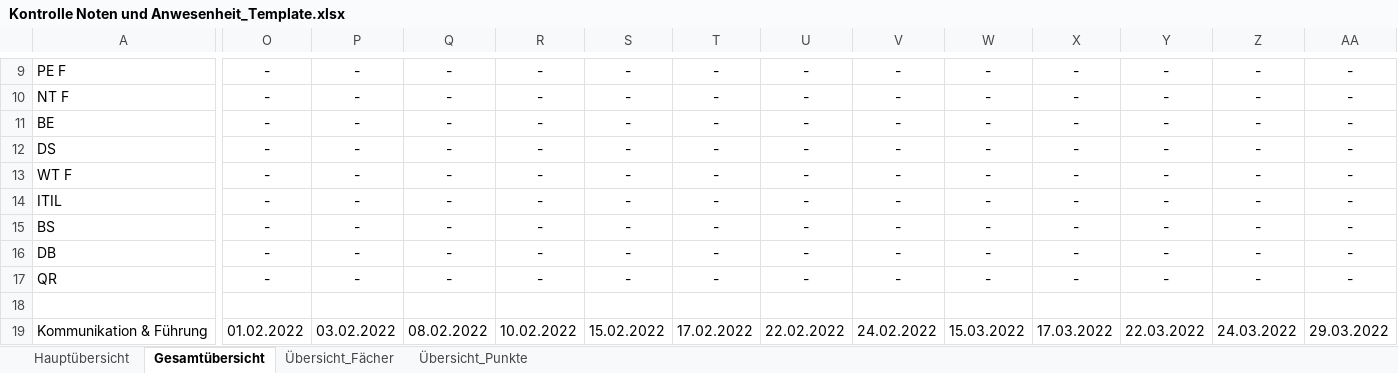
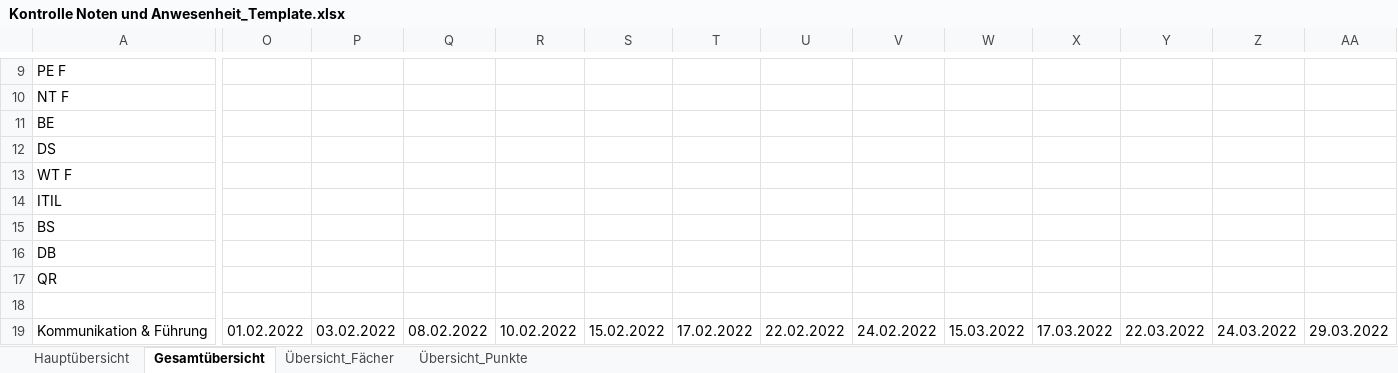
Before and after one commit to hfict-fr22/LLP, an Excel workbook: Kontrolle Noten und Anwesenheit_Template.xlsx, sheet Gesamtübersicht, drawn as a sheet; only a part is shown, gaps mark what is left out; values as stored, in another font and other column widths than the file's, no borders; conditional formats and table styles not drawn; the diff covers the shown part only; the diff names each change by its address in the sheet, - before the commit and + after, or states it on an @@ line.

```diff
--- a/Kontrolle Noten und Anwesenheit_Template.xlsx (sheet Gesamtübersicht)
+++ b/Kontrolle Noten und Anwesenheit_Template.xlsx (sheet Gesamtübersicht)
-O9:O17: -
+O9:O17: (empty)
-P9:P17: -
+P9:P17: (empty)
-Q9:Q17: -
+Q9:Q17: (empty)
-R9:R17: -
+R9:R17: (empty)
-S9:S17: -
+S9:S17: (empty)
-T9:T17: -
+T9:T17: (empty)
-U9:U17: -
+U9:U17: (empty)
-V9:V17: -
+V9:V17: (empty)
-W9:W17: -
+W9:W17: (empty)
-X9:X17: -
+X9:X17: (empty)
-Y9:Y17: -
+Y9:Y17: (empty)
-Z9:Z17: -
+Z9:Z17: (empty)
-AA9:AA17: -
+AA9:AA17: (empty)
```
Also changed, not shown: 1551 edited cells and cell formats elsewhere in this sheet, sheet Hauptübersicht.
